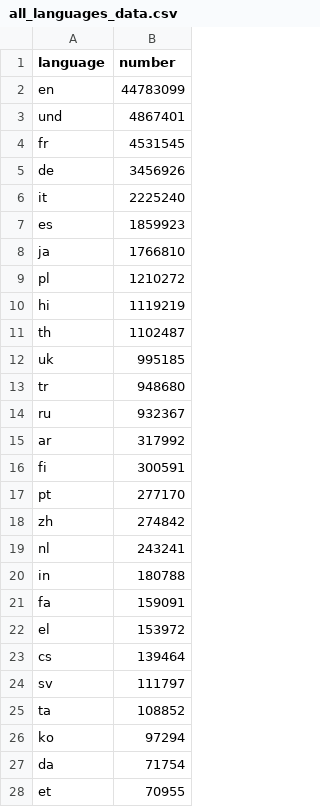
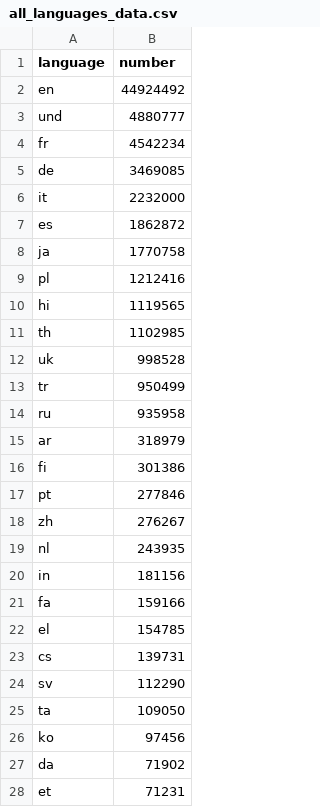
Before and after one commit to alexdrk14/RussiaUkraineWar, a CSV file: data/all_languages_data.csv, drawn as a sheet; only a part is shown; the diff covers the shown part only.

```diff
--- a/data/all_languages_data.csv
+++ b/data/all_languages_data.csv
@@ -1,28 +1,28 @@
 language,number
-en,44783099
-und,4867401
-fr,4531545
-de,3456926
-it,2225240
-es,1859923
-ja,1766810
-pl,1210272
-hi,1119219
-th,1102487
-uk,995185
-tr,948680
-ru,932367
-ar,317992
-fi,300591
-pt,277170
-zh,274842
-nl,243241
-in,180788
-fa,159091
-el,153972
-cs,139464
-sv,111797
-ta,108852
-ko,97294
-da,71754
-et,70955
+en,44924492
+und,4880777
+fr,4542234
+de,3469085
+it,2232000
+es,1862872
+ja,1770758
+pl,1212416
+hi,1119565
+th,1102985
+uk,998528
+tr,950499
+ru,935958
+ar,318979
+fi,301386
+pt,277846
+zh,276267
+nl,243935
+in,181156
+fa,159166
+el,154785
+cs,139731
+sv,112290
+ta,109050
+ko,97456
+da,71902
+et,71231
```
Also changed, not shown: 33 edited cells elsewhere in this file, data/daily_hashtags.csv, data/daily_lang.csv, 2 other files.
